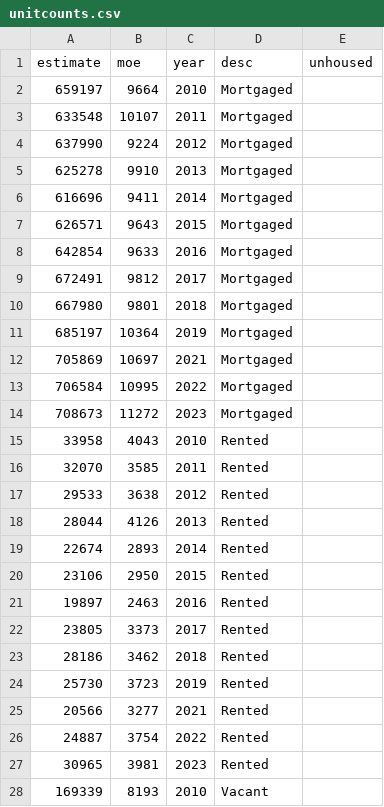
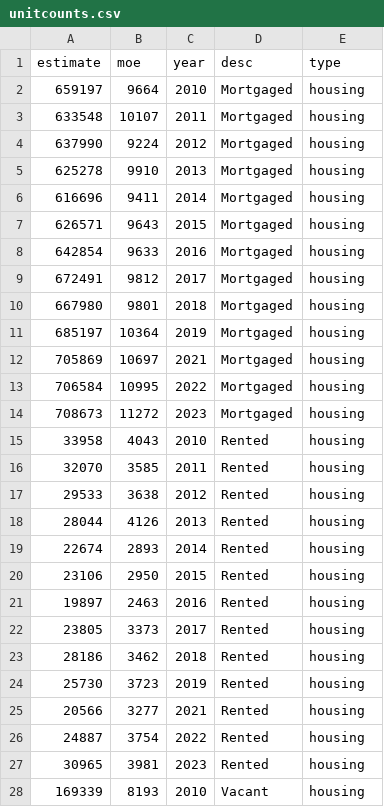
Before and after one commit to nbrodgers/24fadata502, a CSV file: unitcounts.csv, drawn as a sheet; only a part is shown; the diff covers the shown part only.

Commit message:
Add files via upload

```diff
--- a/unitcounts.csv
+++ b/unitcounts.csv
@@ -1,28 +1,28 @@
-estimate,moe,year,desc,unhoused
-659197,9664,2010,Mortgaged,
-633548,10107,2011,Mortgaged,
-637990,9224,2012,Mortgaged,
-625278,9910,2013,Mortgaged,
-616696,9411,2014,Mortgaged,
-626571,9643,2015,Mortgaged,
-642854,9633,2016,Mortgaged,
-672491,9812,2017,Mortgaged,
-667980,9801,2018,Mortgaged,
-685197,10364,2019,Mortgaged,
-705869,10697,2021,Mortgaged,
-706584,10995,2022,Mortgaged,
-708673,11272,2023,Mortgaged,
-33958,4043,2010,Rented,
-32070,3585,2011,Rented,
-29533,3638,2012,Rented,
-28044,4126,2013,Rented,
-22674,2893,2014,Rented,
-23106,2950,2015,Rented,
-19897,2463,2016,Rented,
-23805,3373,2017,Rented,
-28186,3462,2018,Rented,
-25730,3723,2019,Rented,
-20566,3277,2021,Rented,
-24887,3754,2022,Rented,
-30965,3981,2023,Rented,
-169339,8193,2010,Vacant,
+estimate,moe,year,desc,type
+659197,9664,2010,Mortgaged,housing
+633548,10107,2011,Mortgaged,housing
+637990,9224,2012,Mortgaged,housing
+625278,9910,2013,Mortgaged,housing
+616696,9411,2014,Mortgaged,housing
+626571,9643,2015,Mortgaged,housing
+642854,9633,2016,Mortgaged,housing
+672491,9812,2017,Mortgaged,housing
+667980,9801,2018,Mortgaged,housing
+685197,10364,2019,Mortgaged,housing
+705869,10697,2021,Mortgaged,housing
+706584,10995,2022,Mortgaged,housing
+708673,11272,2023,Mortgaged,housing
+33958,4043,2010,Rented,housing
+32070,3585,2011,Rented,housing
+29533,3638,2012,Rented,housing
+28044,4126,2013,Rented,housing
+22674,2893,2014,Rented,housing
+23106,2950,2015,Rented,housing
+19897,2463,2016,Rented,housing
+23805,3373,2017,Rented,housing
+28186,3462,2018,Rented,housing
+25730,3723,2019,Rented,housing
+20566,3277,2021,Rented,housing
+24887,3754,2022,Rented,housing
+30965,3981,2023,Rented,housing
+169339,8193,2010,Vacant,housing
```
Also changed, not shown: 14 added rows, 9 removed rows and 12 edited cells elsewhere in this file.
